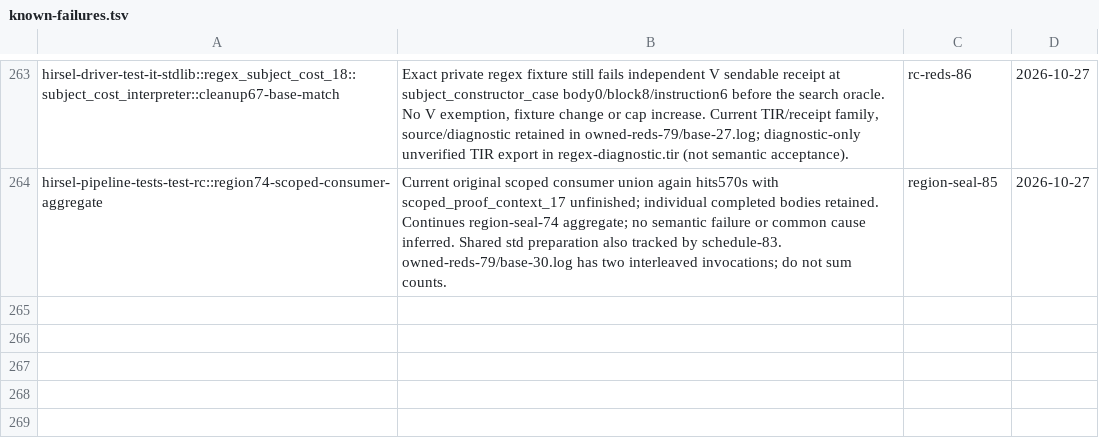
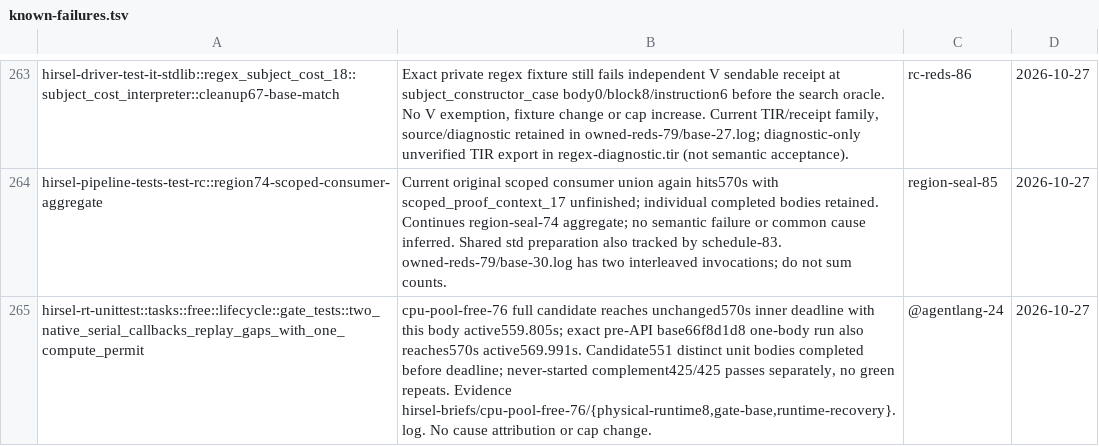
Before and after one commit to SamGalanakis/hirsel-lang, a TSV file: tools/known-failures.tsv, drawn as a sheet; only a part is shown, gaps mark what is left out; the diff names each change by its address in the sheet, - before the commit and + after, or states it on an @@ line.

Commit message:
Record base-matched Free gate replay timeout

```diff
--- a/tools/known-failures.tsv
+++ b/tools/known-failures.tsv
+row 265: hirsel-rt-unittest::tasks::free::lifecycle::gate_tests::two_native_serial_callbacks_replay_gaps_with_one_compute_permit | cpu-pool-free-76 full candidate reaches unchanged570s inner deadline with this body active559.805s; exact pre-API base66f8d1d8 one-body run also reaches570s active569.991s. Candidate551 distinct unit bodies completed before deadline; never-started complement425/425 passes separately, no green repeats. Evidence hirsel-briefs/cpu-pool-free-76/{physical-runtime8,gate-base,runtime-recovery}.log. No cause attribution or cap change. | @agentlang-24 | 2026-10-27
```
